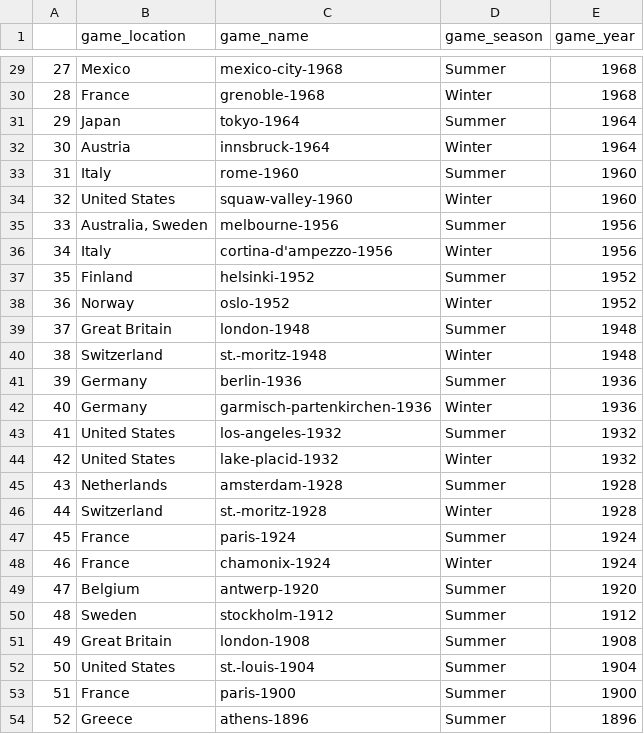
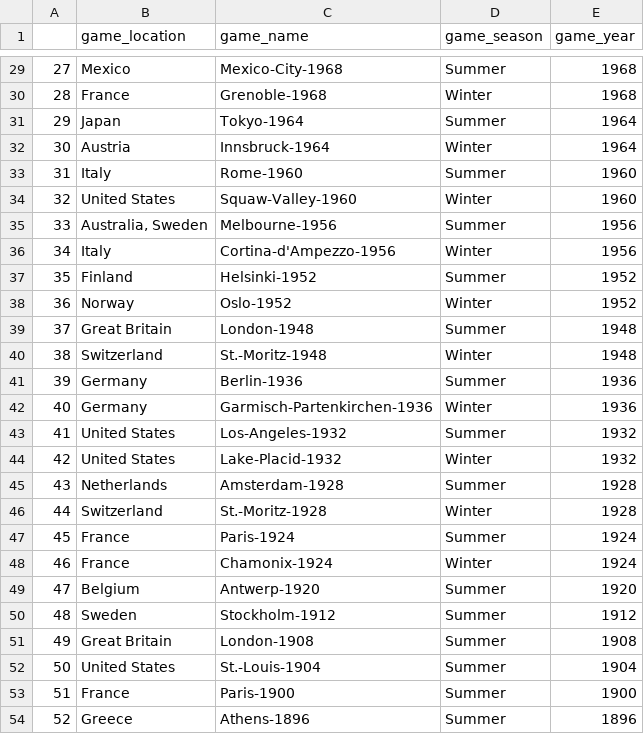
Before and after one commit to Nilgn/Mid_Term_Project_Ironhack, a CSV file: data/cleaned/olympic_hosts_df.csv, drawn as a sheet; only a part is shown, gaps mark what is left out; the diff covers the shown part only.

```diff
--- a/data/cleaned/olympic_hosts_df.csv
+++ b/data/cleaned/olympic_hosts_df.csv
@@ -29,26 +29,26 @@
-27,Mexico,mexico-city-1968,Summer,1968
-28,France,grenoble-1968,Winter,1968
-29,Japan,tokyo-1964,Summer,1964
-30,Austria,innsbruck-1964,Winter,1964
-31,Italy,rome-1960,Summer,1960
-32,United States,squaw-valley-1960,Winter,1960
-33,"Australia, Sweden",melbourne-1956,Summer,1956
-34,Italy,cortina-d'ampezzo-1956,Winter,1956
-35,Finland,helsinki-1952,Summer,1952
-36,Norway,oslo-1952,Winter,1952
-37,Great Britain,london-1948,Summer,1948
-38,Switzerland,st.-moritz-1948,Winter,1948
-39,Germany,berlin-1936,Summer,1936
-40,Germany,garmisch-partenkirchen-1936,Winter,1936
-41,United States,los-angeles-1932,Summer,1932
-42,United States,lake-placid-1932,Winter,1932
-43,Netherlands,amsterdam-1928,Summer,1928
-44,Switzerland,st.-moritz-1928,Winter,1928
-45,France,paris-1924,Summer,1924
-46,France,chamonix-1924,Winter,1924
-47,Belgium,antwerp-1920,Summer,1920
-48,Sweden,stockholm-1912,Summer,1912
-49,Great Britain,london-1908,Summer,1908
-50,United States,st.-louis-1904,Summer,1904
-51,France,paris-1900,Summer,1900
-52,Greece,athens-1896,Summer,1896
+27,Mexico,Mexico-City-1968,Summer,1968
+28,France,Grenoble-1968,Winter,1968
+29,Japan,Tokyo-1964,Summer,1964
+30,Austria,Innsbruck-1964,Winter,1964
+31,Italy,Rome-1960,Summer,1960
+32,United States,Squaw-Valley-1960,Winter,1960
+33,"Australia, Sweden",Melbourne-1956,Summer,1956
+34,Italy,Cortina-d'Ampezzo-1956,Winter,1956
+35,Finland,Helsinki-1952,Summer,1952
+36,Norway,Oslo-1952,Winter,1952
+37,Great Britain,London-1948,Summer,1948
+38,Switzerland,St.-Moritz-1948,Winter,1948
+39,Germany,Berlin-1936,Summer,1936
+40,Germany,Garmisch-Partenkirchen-1936,Winter,1936
+41,United States,Los-Angeles-1932,Summer,1932
+42,United States,Lake-Placid-1932,Winter,1932
+43,Netherlands,Amsterdam-1928,Summer,1928
+44,Switzerland,St.-Moritz-1928,Winter,1928
+45,France,Paris-1924,Summer,1924
+46,France,Chamonix-1924,Winter,1924
+47,Belgium,Antwerp-1920,Summer,1920
+48,Sweden,Stockholm-1912,Summer,1912
+49,Great Britain,London-1908,Summer,1908
+50,United States,St.-Louis-1904,Summer,1904
+51,France,Paris-1900,Summer,1900
+52,Greece,Athens-1896,Summer,1896
```
Also changed, not shown: 27 edited cells elsewhere in this file.
